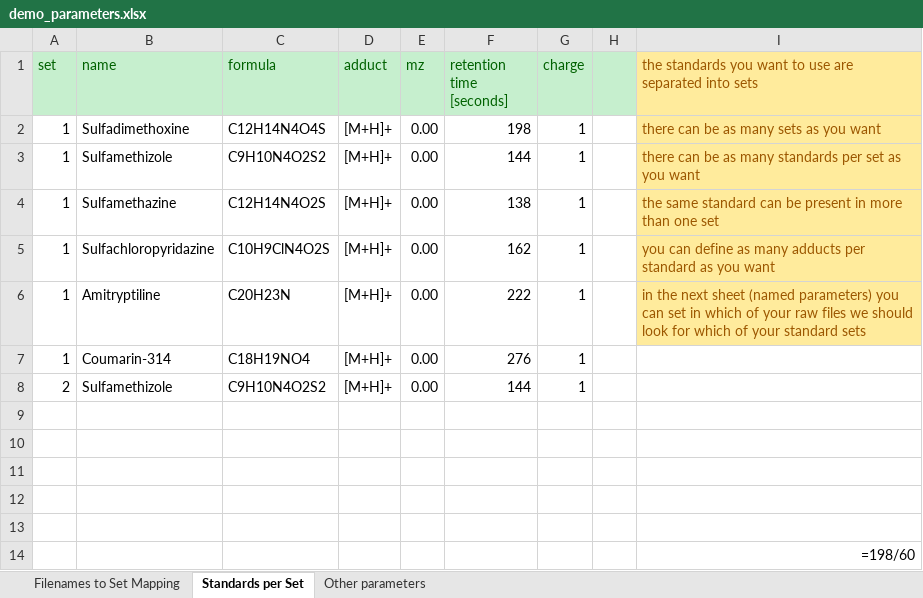
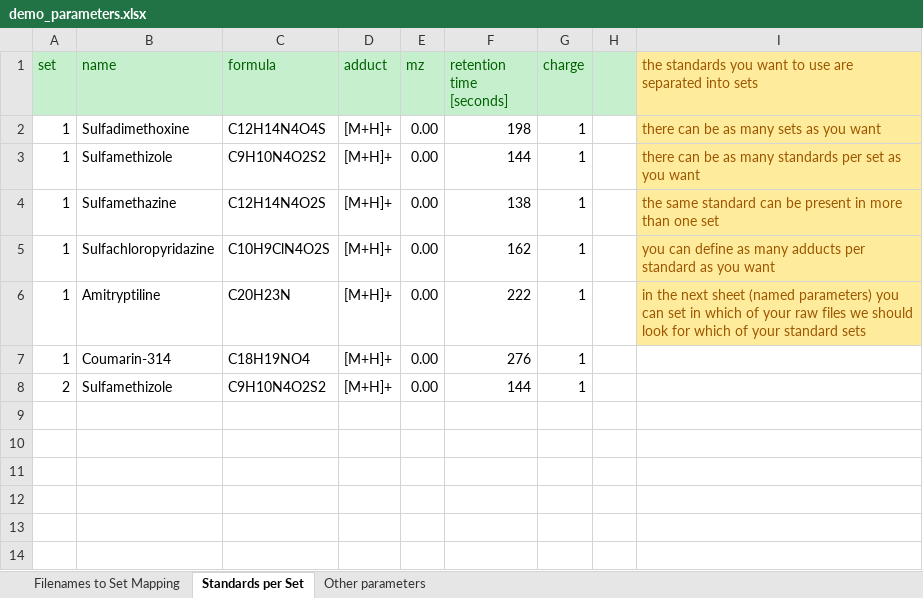
Before and after one commit to YasinEl/GNPS_live_processes, an Excel workbook: data/demo_parameters.xlsx, sheet Standards per Set, drawn as a sheet; values as stored, in another font and other column widths than the file's, no borders; formulas without a stored value are shown as written; the diff names each change by its address in the sheet, - before the commit and + after, or states it on an @@ line.

```diff
--- a/data/demo_parameters.xlsx (sheet Standards per Set)
+++ b/data/demo_parameters.xlsx (sheet Standards per Set)
-row 9: (empty)
-row 10: (empty)
-row 11: (empty)
-row 12: (empty)
-row 13: (empty)
-row 14:  |  |  |  |  |  |  |  | =198/60
```
Also changed, not shown: sheet Filenames to Set Mapping, sheet Other parameters, 6 other files.
